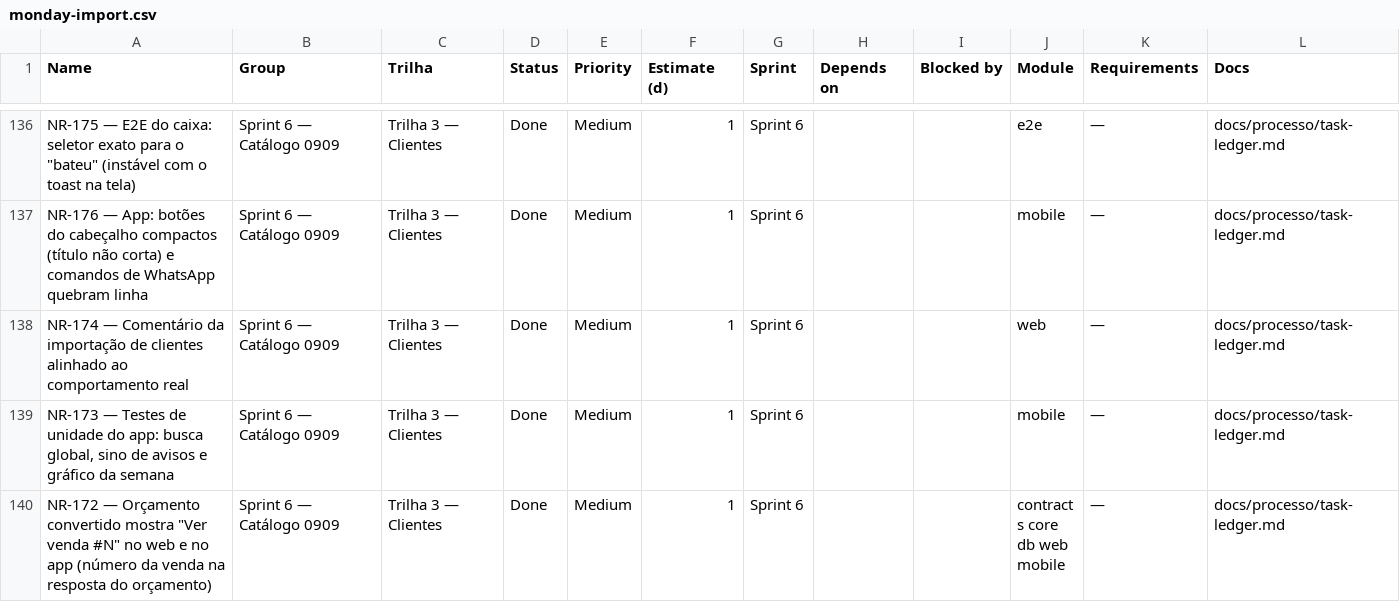
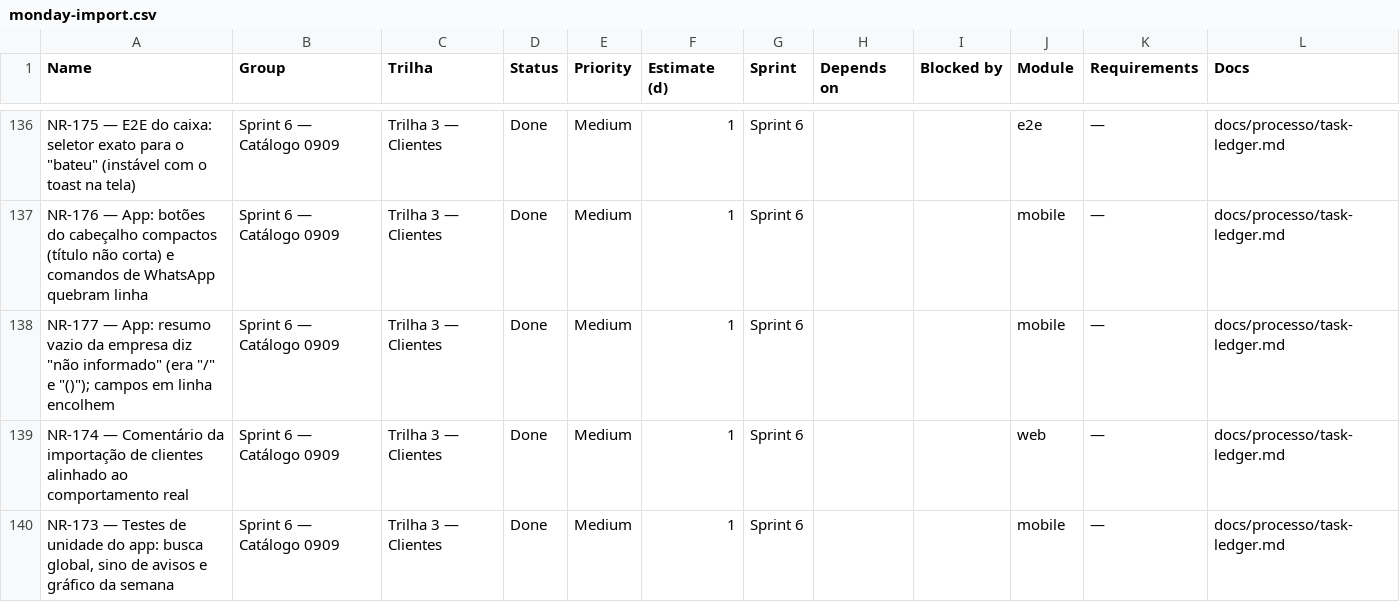
Before and after one commit to Ei-buddy/ei-buddy, a CSV file: docs/processo/monday-import.csv, drawn as a sheet; only a part is shown, gaps mark what is left out; the shorter side is filled out with more unchanged rows; the diff names each change by its address in the sheet, - before the commit and + after, or states it on an @@ line.

```diff
--- a/docs/processo/monday-import.csv
+++ b/docs/processo/monday-import.csv
+row 138: NR-177 — App: resumo vazio da empresa diz "não informado" (era "/" e "()"); campos em linha encolhem | Sprint 6 — Catálogo 0909 | Trilha 3 — Clientes | Done | Medium | 1 | Sprint 6 |  |  | mobile | — | docs/processo/task-ledger.md
```
Also changed, not shown: 8 other files.
